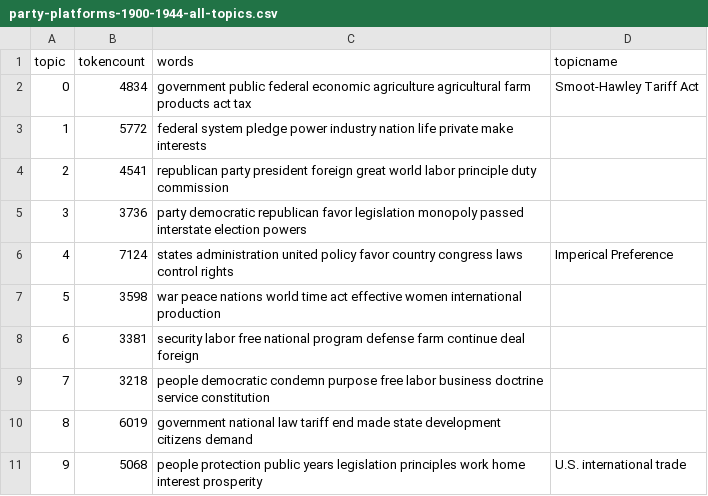
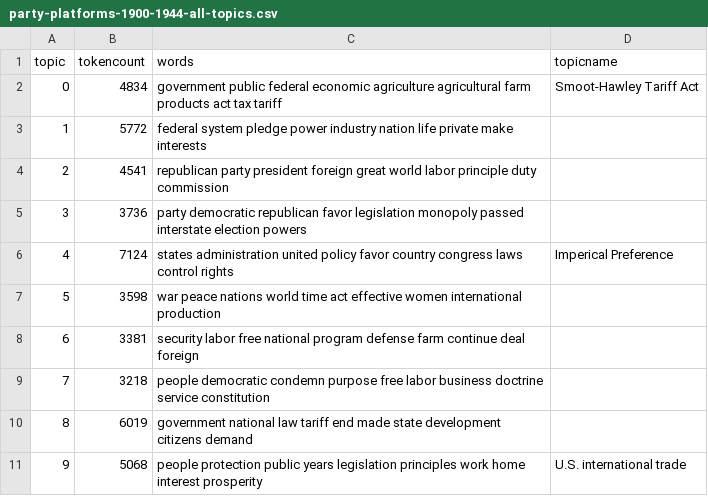
Before and after one commit to DewaineHale/my-digital-history-project, a CSV file: _data/topics/party-platforms-1900-1944-all-topics.csv, drawn as a sheet.

Commit message:
Update party-platforms-1900-1944-all-topics.csv

```diff
--- a/_data/topics/party-platforms-1900-1944-all-topics.csv
+++ b/_data/topics/party-platforms-1900-1944-all-topics.csv
@@ -1,3 +1,3 @@
 topic,tokencount,words,topicname
-0,4834,"government public federal economic agriculture agricultural farm products act tax",Smoot-Hawley Tariff Act
+0,4834,"government public federal economic agriculture agricultural farm products act tax tariff",Smoot-Hawley Tariff Act
 1,5772,"federal system pledge power industry nation life private make interests",
```
